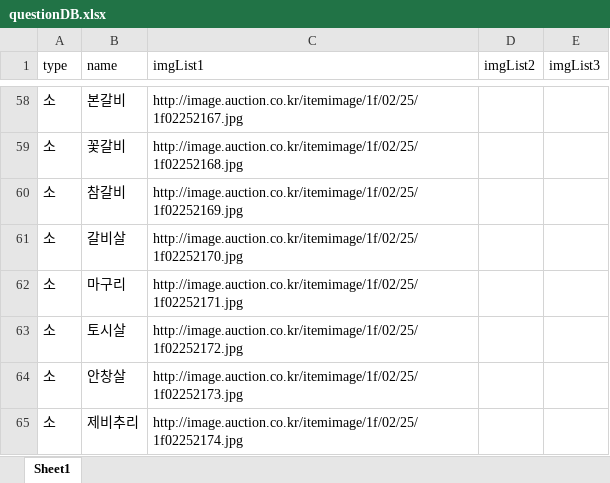
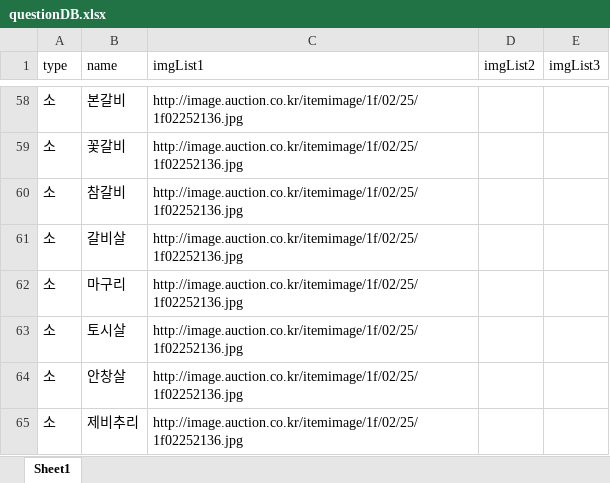
Before and after one commit to codename-song/TestMaker, an Excel workbook: datafiles/questionDB.xlsx, sheet Sheet1, drawn as a sheet; only a part is shown, gaps mark what is left out; values as stored, in another font and other column widths than the file's, no borders; the diff covers the shown part only; the diff names each change by its address in the sheet, - before the commit and + after, or states it on an @@ line.

```diff
--- a/datafiles/questionDB.xlsx (sheet Sheet1)
+++ b/datafiles/questionDB.xlsx (sheet Sheet1)
-C58 (imgList1): http://image.auction.co.kr/itemimage/1f/02/25/1f02252167.jpg
+C58 (imgList1): http://image.auction.co.kr/itemimage/1f/02/25/1f02252136.jpg
-C59 (imgList1): http://image.auction.co.kr/itemimage/1f/02/25/1f02252168.jpg
+C59 (imgList1): http://image.auction.co.kr/itemimage/1f/02/25/1f02252136.jpg
-C60 (imgList1): http://image.auction.co.kr/itemimage/1f/02/25/1f02252169.jpg
+C60 (imgList1): http://image.auction.co.kr/itemimage/1f/02/25/1f02252136.jpg
-C61 (imgList1): http://image.auction.co.kr/itemimage/1f/02/25/1f02252170.jpg
+C61 (imgList1): http://image.auction.co.kr/itemimage/1f/02/25/1f02252136.jpg
-C62 (imgList1): http://image.auction.co.kr/itemimage/1f/02/25/1f02252171.jpg
+C62 (imgList1): http://image.auction.co.kr/itemimage/1f/02/25/1f02252136.jpg
-C63 (imgList1): http://image.auction.co.kr/itemimage/1f/02/25/1f02252172.jpg
+C63 (imgList1): http://image.auction.co.kr/itemimage/1f/02/25/1f02252136.jpg
-C64 (imgList1): http://image.auction.co.kr/itemimage/1f/02/25/1f02252173.jpg
+C64 (imgList1): http://image.auction.co.kr/itemimage/1f/02/25/1f02252136.jpg
-C65 (imgList1): http://image.auction.co.kr/itemimage/1f/02/25/1f02252174.jpg
+C65 (imgList1): http://image.auction.co.kr/itemimage/1f/02/25/1f02252136.jpg
```
Also changed, not shown: 53 edited cells and cell formats elsewhere in this sheet, 3 other files.
